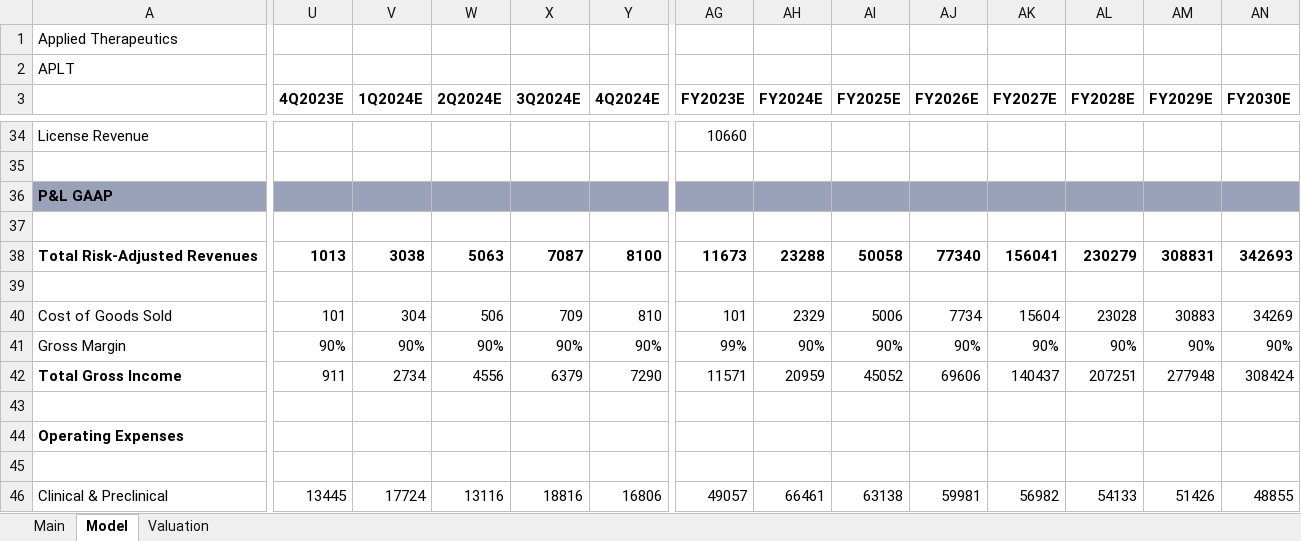
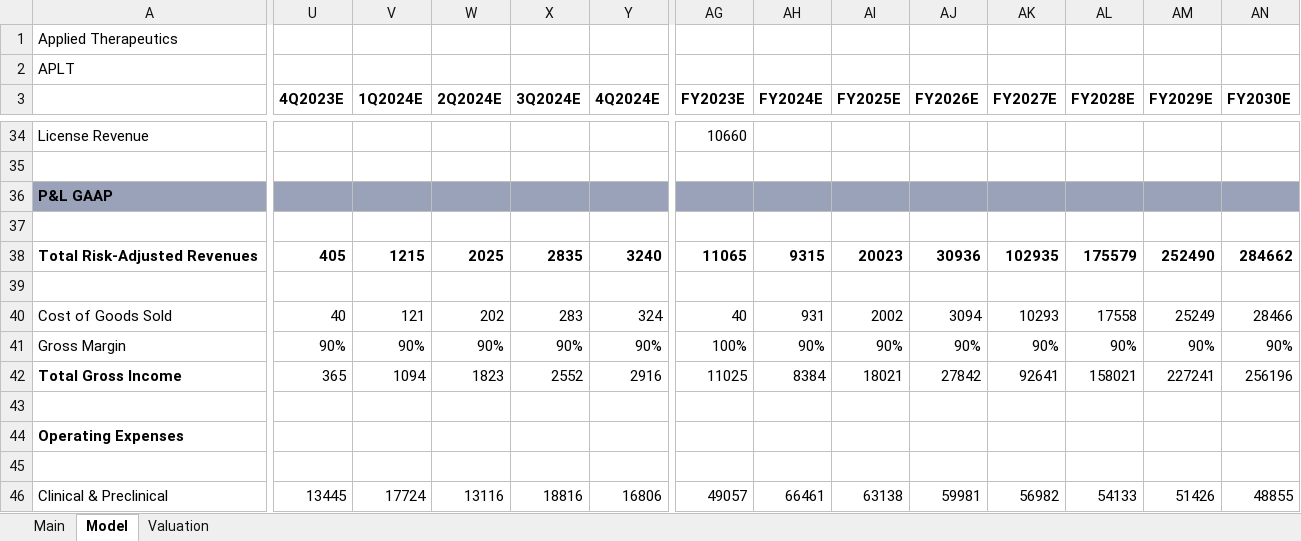
Before and after one commit to evandomingos/Models, an Excel workbook: APLT Model.xlsx, sheet Model, drawn as a sheet; only a part is shown, gaps mark what is left out; values as stored, in another font and other column widths than the file's, no borders; removed rows and columns are numbered as before the commit, all else as after; rows hold the shown columns only; the diff covers the shown part only; the diff names each change by its address in the sheet, - before the commit and + after, or states it on an @@ line.

Commit message:
Update APLT Model.xlsx

```diff
--- a/APLT Model.xlsx (sheet Model)
+++ b/APLT Model.xlsx (sheet Model)
-U38 (4Q2023E): 1013
+U38 (4Q2023E): 405
-V38 (1Q2024E): 3038
+V38 (1Q2024E): 1215
-W38 (2Q2024E): 5063
+W38 (2Q2024E): 2025
-X38 (3Q2024E): 7087
+X38 (3Q2024E): 2835
-Y38 (4Q2024E): 8100
+Y38 (4Q2024E): 3240
-AG38 (FY2023E): 11673
+AG38 (FY2023E): 11065
-AH38 (FY2024E): 23288
+AH38 (FY2024E): 9315
-AI38 (FY2025E): 50058
+AI38 (FY2025E): 20023
-AJ38 (FY2026E): 77340
+AJ38 (FY2026E): 30936
-AK38 (FY2027E): 156041
+AK38 (FY2027E): 102935
-AL38 (FY2028E): 230279
+AL38 (FY2028E): 175579
-AM38 (FY2029E): 308831
+AM38 (FY2029E): 252490
-AN38 (FY2030E): 342693
+AN38 (FY2030E): 284662
-row 40: Cost of Goods Sold | 101 | 304 | 506 | 709 | 810 | 101 | 2329 | 5006 | 7734 | 15604 | 23028 | 30883 | 34269
+row 40: Cost of Goods Sold | 40 | 121 | 202 | 283 | 324 | 40 | 931 | 2002 | 3094 | 10293 | 17558 | 25249 | 28466
-AG41 (FY2023E): 99%
+AG41 (FY2023E): 100%
-U42 (4Q2023E): 911
+U42 (4Q2023E): 365
-V42 (1Q2024E): 2734
+V42 (1Q2024E): 1094
-W42 (2Q2024E): 4556
+W42 (2Q2024E): 1823
-X42 (3Q2024E): 6379
+X42 (3Q2024E): 2552
-Y42 (4Q2024E): 7290
+Y42 (4Q2024E): 2916
-AG42 (FY2023E): 11571
+AG42 (FY2023E): 11025
-AH42 (FY2024E): 20959
+AH42 (FY2024E): 8384
-AI42 (FY2025E): 45052
+AI42 (FY2025E): 18021
-AJ42 (FY2026E): 69606
+AJ42 (FY2026E): 27842
-AK42 (FY2027E): 140437
+AK42 (FY2027E): 92641
-AL42 (FY2028E): 207251
+AL42 (FY2028E): 158021
-AM42 (FY2029E): 277948
+AM42 (FY2029E): 227241
-AN42 (FY2030E): 308424
+AN42 (FY2030E): 256196
```
Also changed, not shown: 3 added rows, 3 removed rows and 79 edited cells elsewhere in this sheet, sheet Valuation, sheet Main, charts or pictures.
